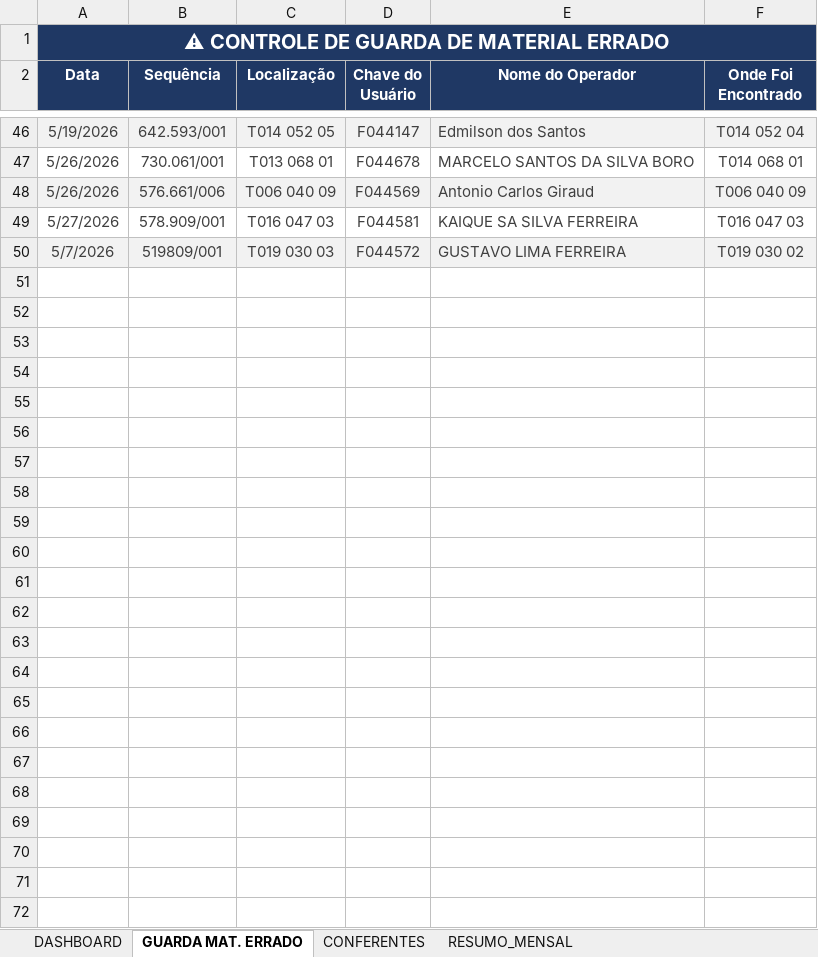
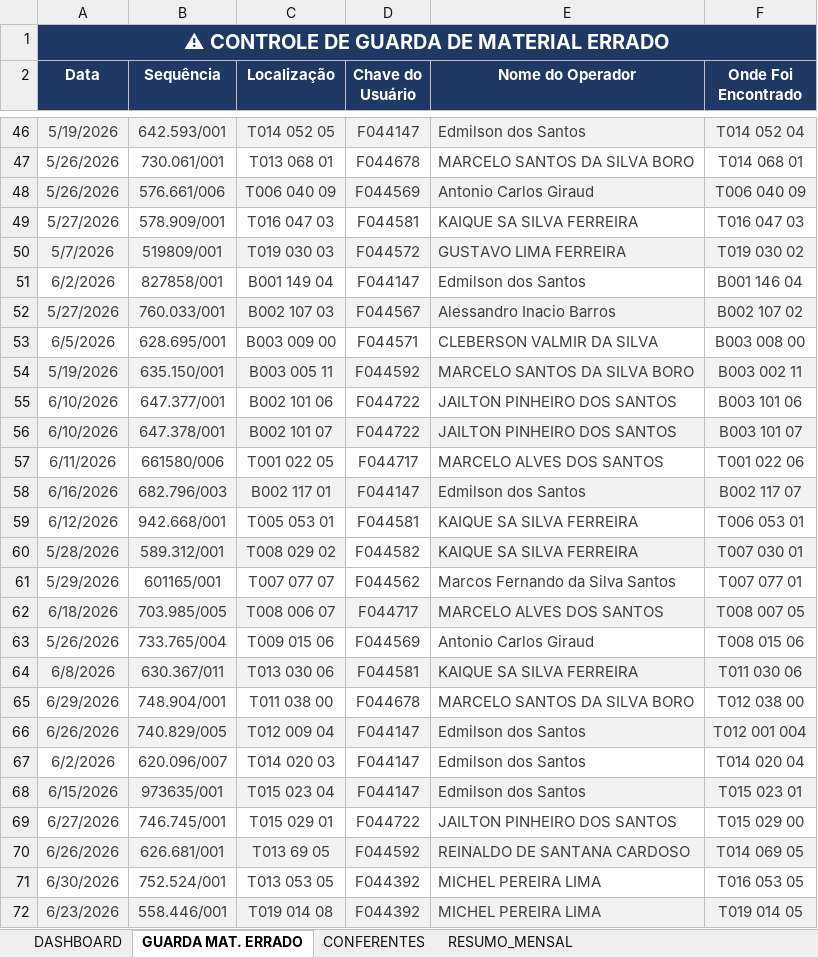
Before and after one commit to mellolk/KPI---OPERACIONAL-, an Excel workbook: Controle_Operacional_Final.xlsx, sheet GUARDA MAT. ERRADO, drawn as a sheet; only a part is shown, gaps mark what is left out; values as stored, in another font and other column widths than the file's, no borders; the diff names each change by its address in the sheet, - before the commit and + after, or states it on an @@ line.

Commit message:
Add files via upload

```diff
--- a/Controle_Operacional_Final.xlsx (sheet GUARDA MAT. ERRADO)
+++ b/Controle_Operacional_Final.xlsx (sheet GUARDA MAT. ERRADO)
+row 51: 6/2/2026 | 827858/001 | B001 149 04 | F044147 | Edmilson dos Santos | B001 146 04
+row 52: 5/27/2026 | 760.033/001 | B002 107 03 | F044567 | Alessandro Inacio Barros | B002 107 02
+row 53: 6/5/2026 | 628.695/001 | B003 009 00 | F044571 | CLEBERSON VALMIR DA SILVA | B003 008 00
+row 54: 5/19/2026 | 635.150/001 | B003 005 11 | F044592 | MARCELO SANTOS DA SILVA BORO | B003 002 11
+row 55: 6/10/2026 | 647.377/001 | B002 101 06 | F044722 | JAILTON PINHEIRO DOS SANTOS | B003 101 06
+row 56: 6/10/2026 | 647.378/001 | B002 101 07 | F044722 | JAILTON PINHEIRO DOS SANTOS | B003 101 07
+row 57: 6/11/2026 | 661580/006 | T001 022 05 | F044717 | MARCELO ALVES DOS SANTOS | T001 022 06
+row 58: 6/16/2026 | 682.796/003 | B002 117 01 | F044147 | Edmilson dos Santos | B002 117 07
+row 59: 6/12/2026 | 942.668/001 | T005 053 01 | F044581 | KAIQUE SA SILVA FERREIRA | T006 053 01
+row 60: 5/28/2026 | 589.312/001 | T008 029 02 | F044582 | KAIQUE SA SILVA FERREIRA | T007 030 01
+row 61: 5/29/2026 | 601165/001 | T007 077 07 | F044562 | Marcos Fernando da Silva Santos | T007 077 01
+row 62: 6/18/2026 | 703.985/005 | T008 006 07 | F044717 | MARCELO ALVES DOS SANTOS | T008 007 05
+row 63: 5/26/2026 | 733.765/004 | T009 015 06 | F044569 | Antonio Carlos Giraud | T008 015 06
+row 64: 6/8/2026 | 630.367/011 | T013 030 06 | F044581 | KAIQUE SA SILVA FERREIRA | T011 030 06
+row 65: 6/29/2026 | 748.904/001 | T011 038 00 | F044678 | MARCELO SANTOS DA SILVA BORO | T012 038 00
+row 66: 6/26/2026 | 740.829/005 | T012 009 04 | F044147 | Edmilson dos Santos | T012 001 004
+row 67: 6/2/2026 | 620.096/007 | T014 020 03 | F044147 | Edmilson dos Santos | T014 020 04
+row 68: 6/15/2026 | 973635/001 | T015 023 04 | F044147 | Edmilson dos Santos | T015 023 01
+row 69: 6/27/2026 | 746.745/001 | T015 029 01 | F044722 | JAILTON PINHEIRO DOS SANTOS | T015 029 00
+row 70: 6/26/2026 | 626.681/001 | T013 69 05 | F044592 | REINALDO DE SANTANA CARDOSO | T014 069 05
+row 71: 6/30/2026 | 752.524/001 | T013 053 05 | F044392 | MICHEL PEREIRA LIMA | T016 053 05
+row 72: 6/23/2026 | 558.446/001 | T019 014 08 | F044392 | MICHEL PEREIRA LIMA | T019 014 05
```
Also changed, not shown: sheet RESUMO_MENSAL, sheet DASHBOARD, charts or pictures.
